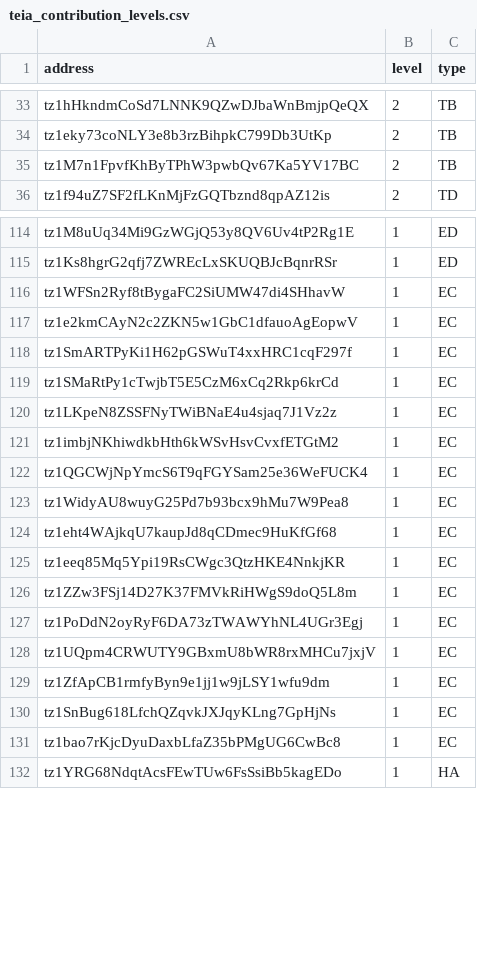
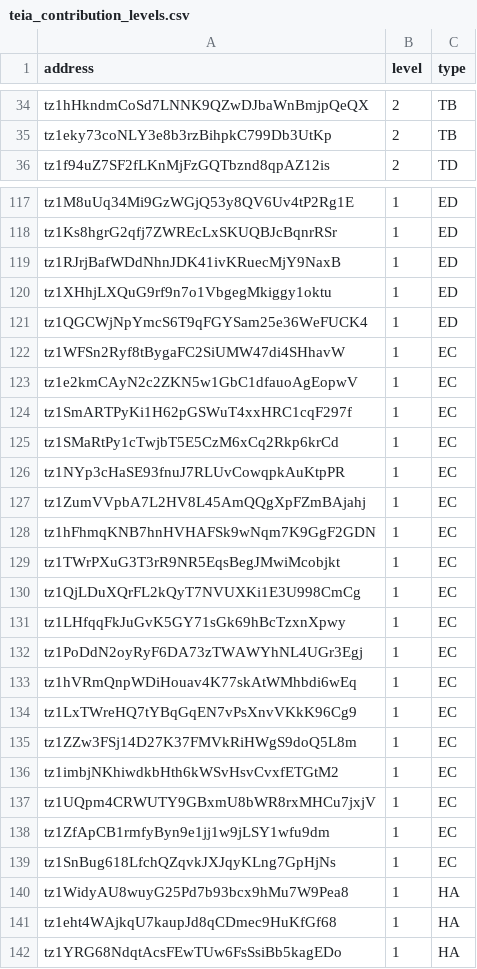
Before and after one commit to teia-community/teia-stats, a CSV file: data/teia_contribution_levels.csv, drawn as a sheet; only a part is shown, gaps mark what is left out; the diff covers the shown part only.

Commit message:
Updates teia contribution levels list

```diff
--- a/data/teia_contribution_levels.csv
+++ b/data/teia_contribution_levels.csv
@@ -34,3 +35,2 @@ tz1hHkndmCoSd7LNNK9QZwDJbaWnBmjpQeQX,2,TB
 tz1eky73coNLY3e8b3rzBihpkC799Db3UtKp,2,TB
-tz1M7n1FpvfKhByTPhW3pwbQv67Ka5YV17BC,2,TB
 tz1f94uZ7SF2fLKnMjFzGQTbznd8qpAZ12is,2,TD
@@ -115,2 +118,5 @@ tz1M8uUq34Mi9GzWGjQ53y8QV6Uv4tP2Rg1E,1,ED
 tz1Ks8hgrG2qfj7ZWREcLxSKUQBJcBqnrRSr,1,ED
+tz1RJrjBafWDdNhnJDK41ivKRuecMjY9NaxB,1,ED
+tz1XHhjLXQuG9rf9n7o1VbgegMkiggy1oktu,1,ED
+tz1QGCWjNpYmcS6T9qFGYSam25e36WeFUCK4,1,ED
 tz1WFSn2Ryf8tBygaFC2SiUMW47di4SHhavW,1,EC
@@ -119,10 +125,13 @@ tz1SmARTPyKi1H62pGSWuT4xxHRC1cqF297f,1,EC
 tz1SMaRtPy1cTwjbT5E5CzM6xCq2Rkp6krCd,1,EC
-tz1LKpeN8ZSSFNyTWiBNaE4u4sjaq7J1Vz2z,1,EC
+tz1NYp3cHaSE93fnuJ7RLUvCowqpkAuKtpPR,1,EC
+tz1ZumVVpbA7L2HV8L45AmQQgXpFZmBAjahj,1,EC
+tz1hFhmqKNB7hnHVHAFSk9wNqm7K9GgF2GDN,1,EC
+tz1TWrPXuG3T3rR9NR5EqsBegJMwiMcobjkt,1,EC
+tz1QjLDuXQrFL2kQyT7NVUXKi1E3U998CmCg,1,EC
+tz1LHfqqFkJuGvK5GY71sGk69hBcTzxnXpwy,1,EC
+tz1PoDdN2oyRyF6DA73zTWAWYhNL4UGr3Egj,1,EC
+tz1hVRmQnpWDiHouav4K77skAtWMhbdi6wEq,1,EC
+tz1LxTWreHQ7tYBqGqEN7vPsXnvVKkK96Cg9,1,EC
+tz1ZZw3FSj14D27K37FMVkRiHWgS9doQ5L8m,1,EC
 tz1imbjNKhiwdkbHth6kWSvHsvCvxfETGtM2,1,EC
-tz1QGCWjNpYmcS6T9qFGYSam25e36WeFUCK4,1,EC
-tz1WidyAU8wuyG25Pd7b93bcx9hMu7W9Pea8,1,EC
-tz1eht4WAjkqU7kaupJd8qCDmec9HuKfGf68,1,EC
-tz1eeq85Mq5Ypi19RsCWgc3QtzHKE4NnkjKR,1,EC
-tz1ZZw3FSj14D27K37FMVkRiHWgS9doQ5L8m,1,EC
-tz1PoDdN2oyRyF6DA73zTWAWYhNL4UGr3Egj,1,EC
 tz1UQpm4CRWUTY9GBxmU8bWR8rxMHCu7jxjV,1,EC
@@ -130,3 +139,4 @@ tz1ZfApCB1rmfyByn9e1jj1w9jLSY1wfu9dm,1,EC
 tz1SnBug618LfchQZqvkJXJqyKLng7GpHjNs,1,EC
-tz1bao7rKjcDyuDaxbLfaZ35bPMgUG6CwBc8,1,EC
+tz1WidyAU8wuyG25Pd7b93bcx9hMu7W9Pea8,1,HA
+tz1eht4WAjkqU7kaupJd8qCDmec9HuKfGf68,1,HA
 tz1YRG68NdqtAcsFEwTUw6FsSsiBb5kagEDo,1,HA
```
Also changed, not shown: 4 added rows and 2 moved rows elsewhere in this file.
